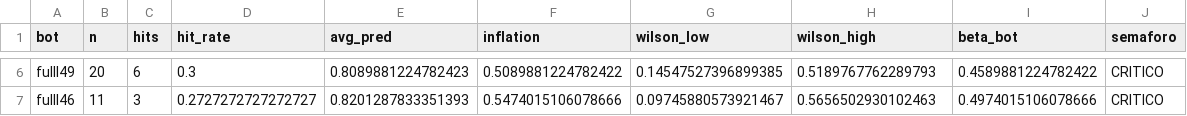
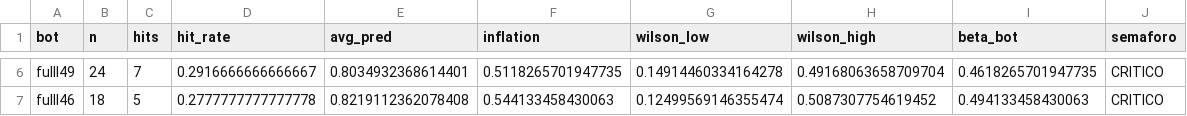
Before and after one commit to ivanangelsegurafernandez/bolsavalores2, a CSV file: status_objetivo_ia_por_bot.csv, drawn as a sheet; only a part is shown, gaps mark what is left out; the diff covers the shown part only; the diff names each change by its address in the sheet, - before the commit and + after, or states it on an @@ line.

```diff
--- a/status_objetivo_ia_por_bot.csv
+++ b/status_objetivo_ia_por_bot.csv
-B6 (n): 20
+B6 (n): 24
-C6 (hits): 6
+C6 (hits): 7
-D6 (hit_rate): 0.3
+D6 (hit_rate): 0.2916666666666667
-E6 (avg_pred): 0.8089881224782423
+E6 (avg_pred): 0.8034932368614401
-F6 (inflation): 0.5089881224782422
+F6 (inflation): 0.5118265701947735
-G6 (wilson_low): 0.14547527396899385
+G6 (wilson_low): 0.14914460334164278
-H6 (wilson_high): 0.5189767762289793
+H6 (wilson_high): 0.49168063658709704
-I6 (beta_bot): 0.4589881224782422
+I6 (beta_bot): 0.4618265701947735
-B7 (n): 11
+B7 (n): 18
-C7 (hits): 3
+C7 (hits): 5
-D7 (hit_rate): 0.2727272727272727
+D7 (hit_rate): 0.2777777777777778
-E7 (avg_pred): 0.8201287833351393
+E7 (avg_pred): 0.8219112362078408
-F7 (inflation): 0.5474015106078666
+F7 (inflation): 0.544133458430063
-G7 (wilson_low): 0.09745880573921467
+G7 (wilson_low): 0.12499569146355474
-H7 (wilson_high): 0.5656502930102463
+H7 (wilson_high): 0.5087307754619452
-I7 (beta_bot): 0.4974015106078666
+I7 (beta_bot): 0.494133458430063
```
Also changed, not shown: 32 edited cells elsewhere in this file, 7 other files.
